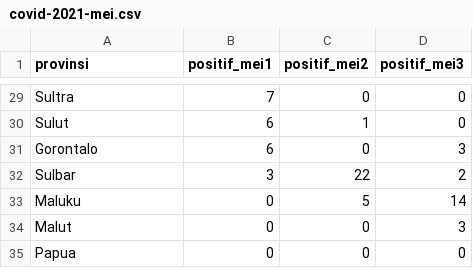
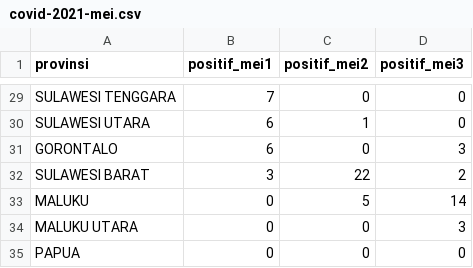
Before and after one commit to jordiyapz/dummy-dataset-container, a CSV file: covid-2021-mei.csv, drawn as a sheet; only a part is shown, gaps mark what is left out; the diff covers the shown part only; the diff names each change by its address in the sheet, - before the commit and + after, or states it on an @@ line.

```diff
--- a/covid-2021-mei.csv
+++ b/covid-2021-mei.csv
-A29 (provinsi): Sultra
+A29 (provinsi): SULAWESI TENGGARA
-A30 (provinsi): Sulut
+A30 (provinsi): SULAWESI UTARA
-A31 (provinsi): Gorontalo
+A31 (provinsi): GORONTALO
-A32 (provinsi): Sulbar
+A32 (provinsi): SULAWESI BARAT
-A33 (provinsi): Maluku
+A33 (provinsi): MALUKU
-A34 (provinsi): Malut
+A34 (provinsi): MALUKU UTARA
-A35 (provinsi): Papua
+A35 (provinsi): PAPUA
```
Also changed, not shown: 27 edited cells elsewhere in this file.
